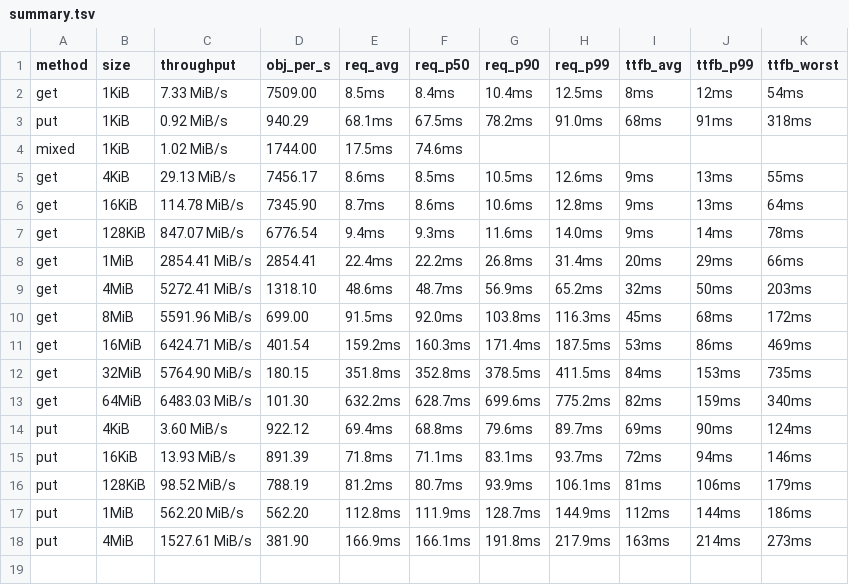
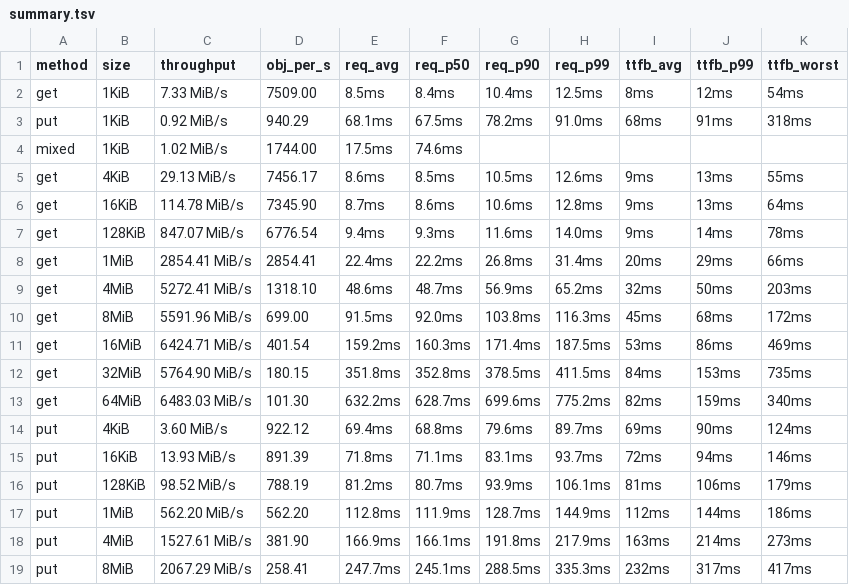
Before and after one commit to marshawcoco/rustfs, a TSV file: summary.tsv, drawn as a sheet; the diff names each change by its address in the sheet, - before the commit and + after, or states it on an @@ line.

```diff
--- a/summary.tsv
+++ b/summary.tsv
+row 19: put | 8MiB | 2067.29 MiB/s | 258.41 | 247.7ms | 245.1ms | 288.5ms | 335.3ms | 232ms | 317ms | 417ms
```
Also changed, not shown: 5 other files.
